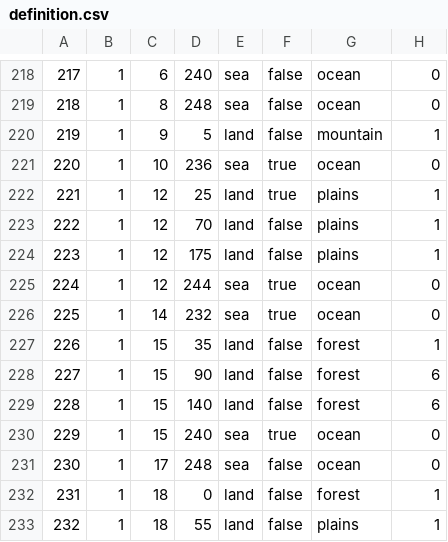
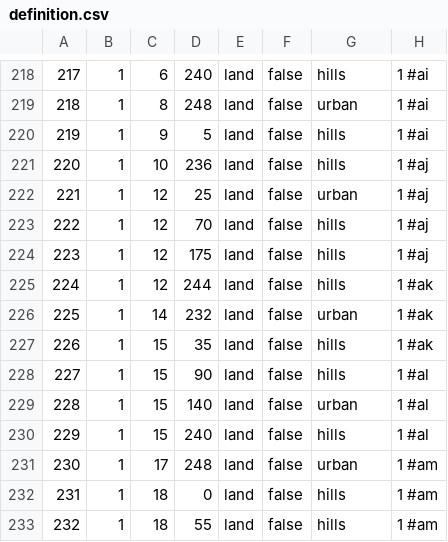
Before and after one commit to TheDivexz/House-Divided, a CSV file: map/definition.csv, drawn as a sheet; only a part is shown, gaps mark what is left out; the diff covers the shown part only.

```diff
--- a/map/definition.csv
+++ b/map/definition.csv
@@ -218,16 +218,16 @@
-217;1;6;240;sea;false;ocean;0
-218;1;8;248;sea;false;ocean;0
-219;1;9;5;land;false;mountain;1
-220;1;10;236;sea;true;ocean;0
-221;1;12;25;land;true;plains;1
-222;1;12;70;land;false;plains;1
-223;1;12;175;land;false;plains;1
-224;1;12;244;sea;true;ocean;0
-225;1;14;232;sea;true;ocean;0
-226;1;15;35;land;false;forest;1
-227;1;15;90;land;false;forest;6
-228;1;15;140;land;false;forest;6
-229;1;15;240;sea;true;ocean;0
-230;1;17;248;sea;false;ocean;0
-231;1;18;0;land;false;forest;1
-232;1;18;55;land;false;plains;1
+217;1;6;240;land;false;hills;1		#ai
+218;1;8;248;land;false;urban;1		#ai
+219;1;9;5;land;false;hills;1		#ai
+220;1;10;236;land;false;hills;1		#aj
+221;1;12;25;land;false;urban;1		#aj
+222;1;12;70;land;false;hills;1		#aj
+223;1;12;175;land;false;hills;1		#aj
+224;1;12;244;land;false;hills;1		#ak
+225;1;14;232;land;false;urban;1		#ak
+226;1;15;35;land;false;hills;1		#ak
+227;1;15;90;land;false;hills;1		#al
+228;1;15;140;land;false;urban;1		#al
+229;1;15;240;land;false;hills;1		#al
+230;1;17;248;land;false;urban;1		#am
+231;1;18;0;land;false;hills;1		#am
+232;1;18;55;land;false;hills;1		#am
```
Also changed, not shown: 95 edited cells elsewhere in this file, 33 other files.
